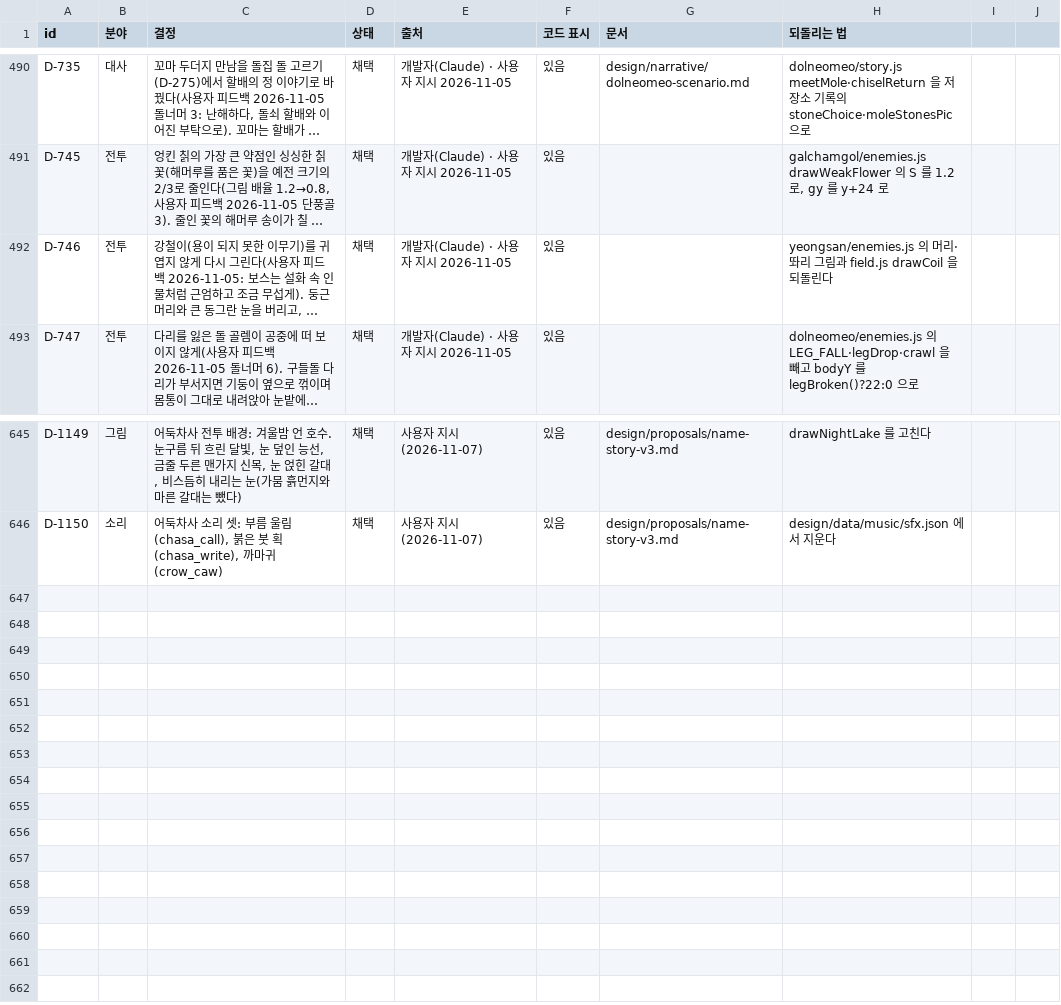
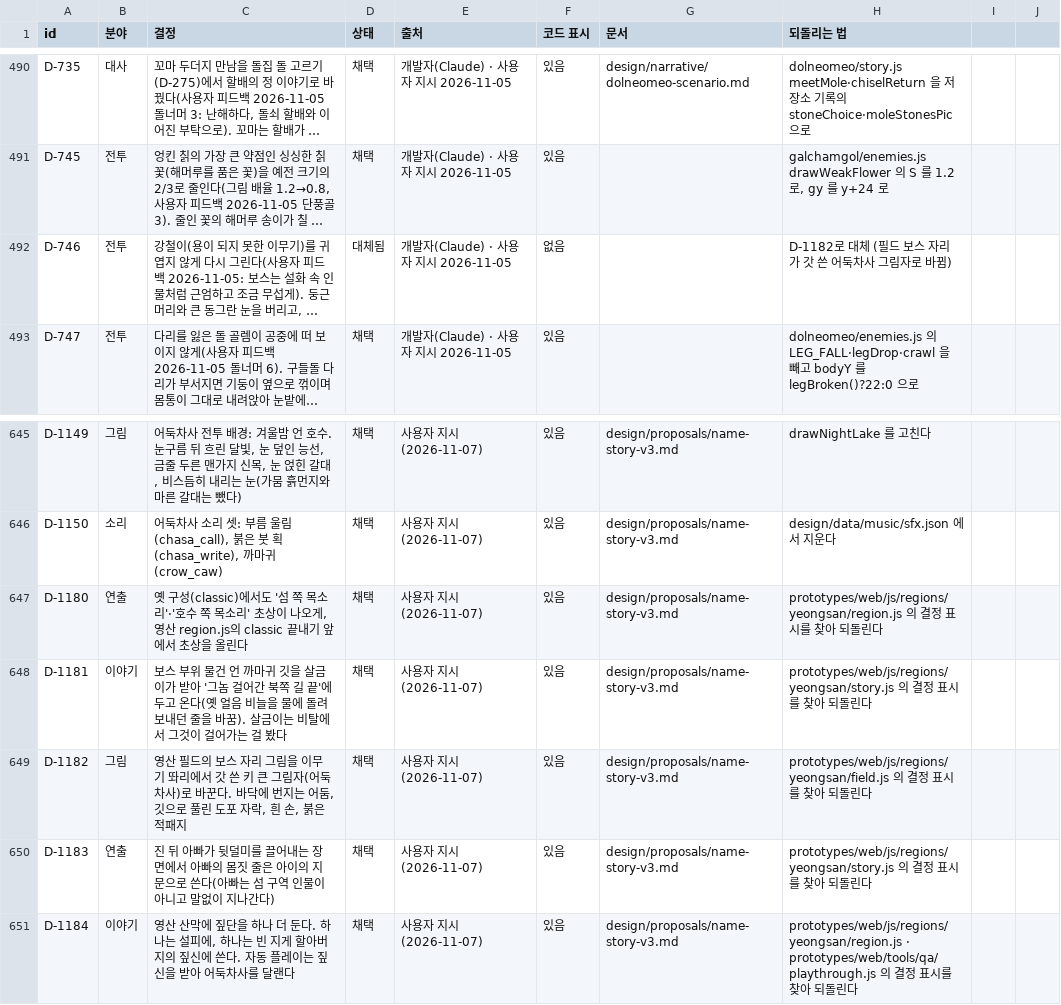
Before and after one commit to MATTTTJ/PACKOON, a CSV file: design/data/decisions.csv, drawn as a sheet; only a part is shown, gaps mark what is left out; long unchanged cells end in …; the diff names each change by its address in the sheet, - before the commit and + after, or states it on an @@ line.

```diff
--- a/design/data/decisions.csv
+++ b/design/data/decisions.csv
-D492 (상태): 채택
+D492 (상태): 대체됨
-F492 (코드 표시): 있음
+F492 (코드 표시): 없음
-H492 (되돌리는 법): yeongsan/enemies.js 의 머리·똬리 그림과 field.js drawCoil 을 되돌린다
+H492 (되돌리는 법): D-1182로 대체 (필드 보스 자리가 갓 쓴 어둑차사 그림자로 바뀜)
+row 647: D-1180 | 연출 | 옛 구성(classic)에서도 '섬 쪽 목소리'·'호수 쪽 목소리' 초상이 나오게, 영산 region.js의 classic 끝내기 앞에서 초상을 올린다 | 채택 | 사용자 지시(2026-11-07) | 있음 | design/proposals/name-story-v3.md | prototypes/web/js/regions/yeongsan/region.js 의 결정 표시를 찾아 되돌린다
+row 648: D-1181 | 이야기 | 보스 부위 물건 언 까마귀 깃을 살금이가 받아 '그놈 걸어간 북쪽 길 끝'에 두고 온다(옛 얼음 비늘을 물에 돌려보내던 줄을 바꿈). 살금이는 비탈에서 그것이 걸어가는 걸 봤다 | 채택 | 사용자 지시(2026-11-07) | 있음 | design/proposals/name-story-v3.md | prototypes/web/js/regions/yeongsan/story.js 의 결정 표시를 찾아 되돌린다
+row 649: D-1182 | 그림 | 영산 필드의 보스 자리 그림을 이무기 똬리에서 갓 쓴 키 큰 그림자(어둑차사)로 바꾼다. 바닥에 번지는 어둠, 깃으로 풀린 도포 자락, 흰 손, 붉은 적패지 | 채택 | 사용자 지시(2026-11-07) | 있음 | design/proposals/name-story-v3.md | prototypes/web/js/regions/yeongsan/field.js 의 결정 표시를 찾아 되돌린다
+row 650: D-1183 | 연출 | 진 뒤 아빠가 뒷덜미를 끌어내는 장면에서 아빠의 몸짓 줄은 아이의 지문으로 쓴다(아빠는 섬 구역 인물이 아니고 말없이 지나간다) | 채택 | 사용자 지시(2026-11-07) | 있음 | design/proposals/name-story-v3.md | prototypes/web/js/regions/yeongsan/story.js 의 결정 표시를 찾아 되돌린다
+row 651: D-1184 | 이야기 | 영산 산막에 짚단을 하나 더 둔다. 하나는 설피에, 하나는 빈 지게 할아버지의 짚신에 쓴다. 자동 플레이는 짚신을 받아 어둑차사를 달랜다 | 채택 | 사용자 지시(2026-11-07) | 있음 | design/proposals/name-story-v3.md | prototypes/web/js/regions/yeongsan/region.js · prototypes/web/tools/qa/playthrough.js 의 결정 표시를 찾아 되돌린다
```
Also changed, not shown: design/data/items.csv, design/data/notebook.csv, 11 other files.
